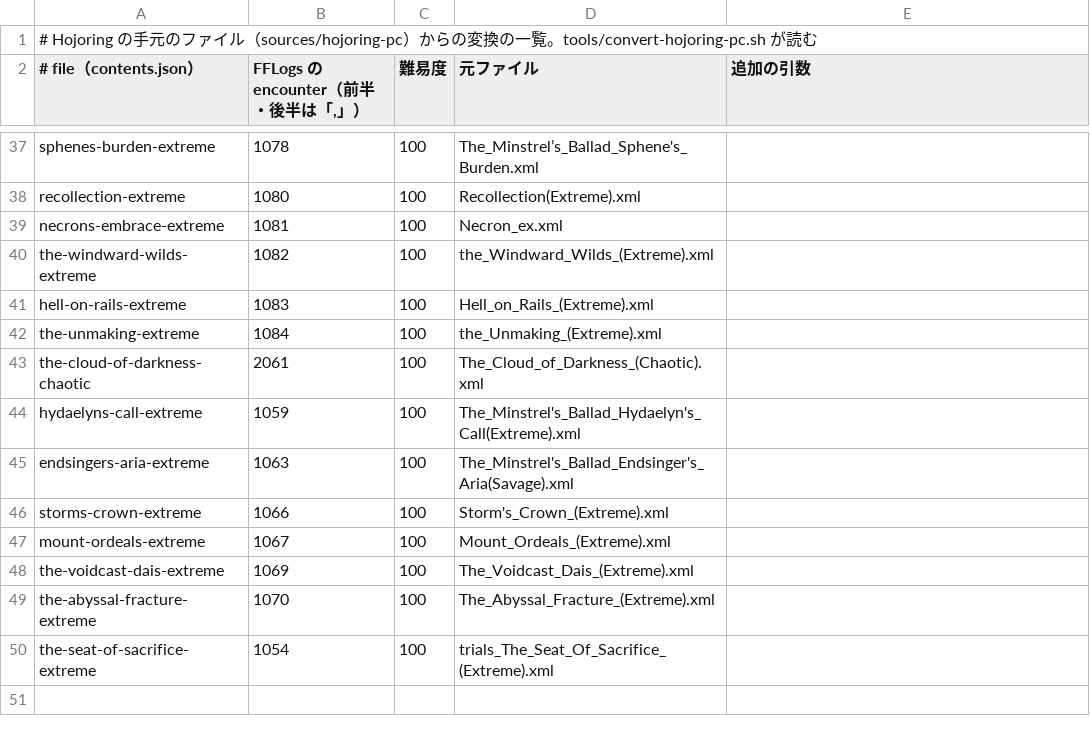
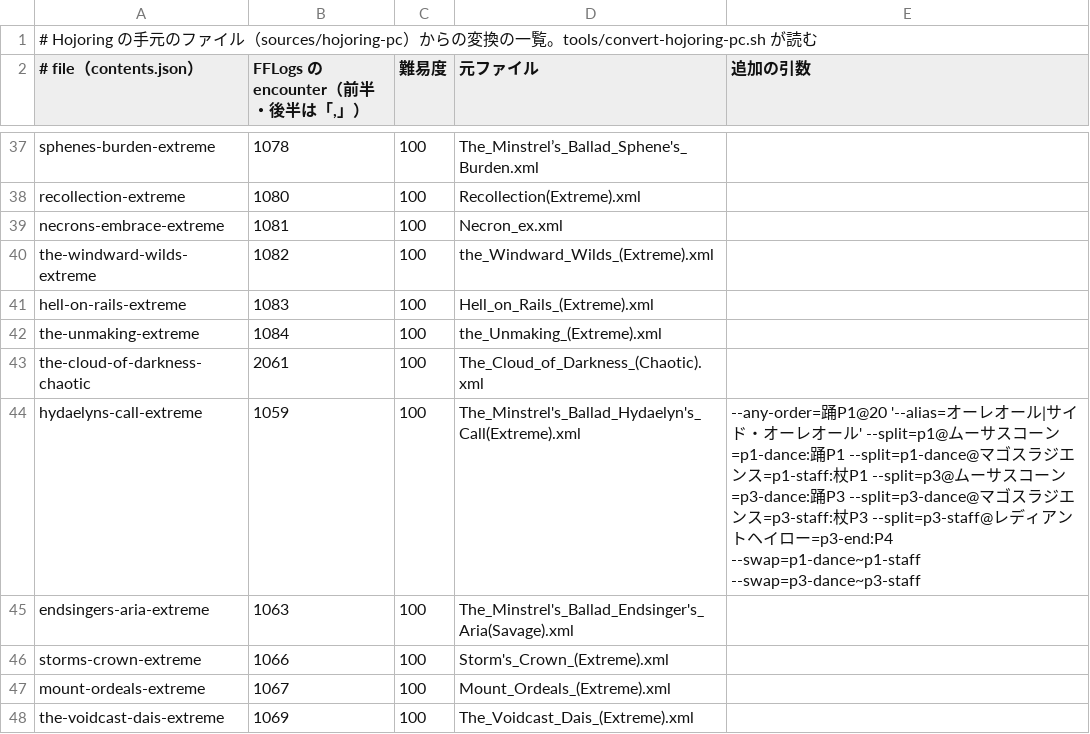
Before and after one commit to velstau/ffxiv-castline, a TSV file: tools/hojoring-pc.tsv, drawn as a sheet; only a part is shown, gaps mark what is left out; the shorter side is filled out with more unchanged rows.

```diff
--- a/tools/hojoring-pc.tsv
+++ b/tools/hojoring-pc.tsv
@@ -43,3 +43,3 @@ the-unmaking-extreme	1084	100	the_Unmaking_(Extreme).xml
 the-cloud-of-darkness-chaotic	2061	100	The_Cloud_of_Darkness_(Chaotic).xml
-hydaelyns-call-extreme	1059	100	The_Minstrel's_Ballad_Hydaelyn's_Call(Extreme).xml
+hydaelyns-call-extreme	1059	100	The_Minstrel's_Ballad_Hydaelyn's_Call(Extreme).xml	--any-order=踊P1@20 '--alias=オーレオール|サイド・オーレオール' --split=p1@ムーサスコーン=p1-dance:踊P1 --split=p1-dance@マゴスラジエンス=p1-staff:杖P1 --split=p3@ムーサスコーン=p3-dance:踊P3 --split=p3-dance@マゴスラジエンス=p3-staff:杖P3 --split=p3-staff@レディアントヘイロー=p3-end:P4 --swap=p1-dance~p1-staff --swap=p3-dance~p3-staff
 endsingers-aria-extreme	1063	100	The_Minstrel's_Ballad_Endsinger's_Aria(Savage).xml
```
Also changed, not shown: 2 other files.
